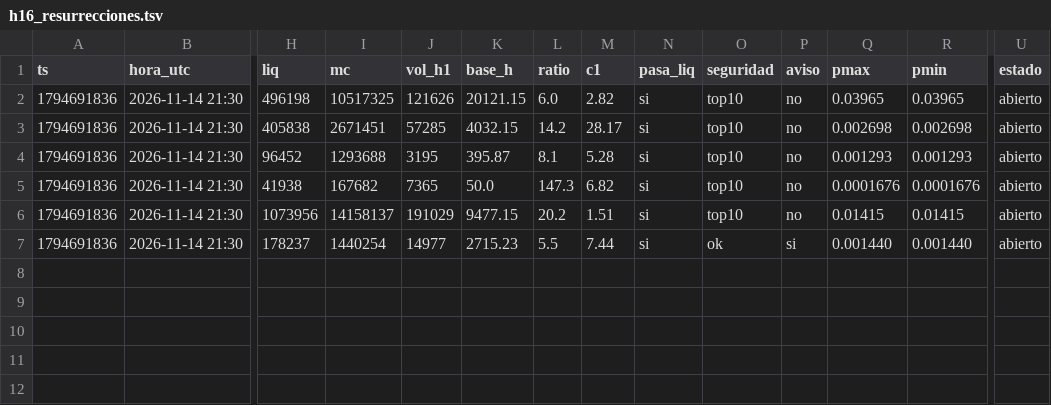
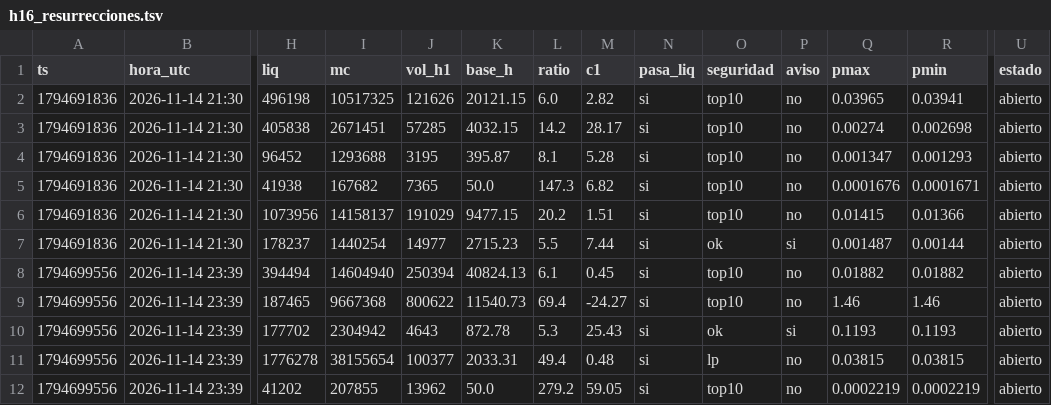
Before and after one commit to fjmunoznieves/desk-memecoins, a TSV file: datos/h16_resurrecciones.tsv, drawn as a sheet; only a part is shown, gaps mark what is left out; rows hold the shown columns only; the diff names each change by its address in the sheet, - before the commit and + after, or states it on an @@ line.

```diff
--- a/datos/h16_resurrecciones.tsv
+++ b/datos/h16_resurrecciones.tsv
-R2 (pmin): 0.03965
+R2 (pmin): 0.03941
-Q3 (pmax): 0.002698
+Q3 (pmax): 0.00274
-Q4 (pmax): 0.001293
+Q4 (pmax): 0.001347
-R5 (pmin): 0.0001676
+R5 (pmin): 0.0001671
-R6 (pmin): 0.01415
+R6 (pmin): 0.01366
-Q7 (pmax): 0.001440
+Q7 (pmax): 0.001487
-R7 (pmin): 0.001440
+R7 (pmin): 0.00144
+row 8: 1794699556 | 2026-11-14 23:39 | 394494 | 14604940 | 250394 | 40824.13 | 6.1 | 0.45 | si | top10 | no | 0.01882 | 0.01882 | abierto
+row 9: 1794699556 | 2026-11-14 23:39 | 187465 | 9667368 | 800622 | 11540.73 | 69.4 | -24.27 | si | top10 | no | 1.46 | 1.46 | abierto
+row 10: 1794699556 | 2026-11-14 23:39 | 177702 | 2304942 | 4643 | 872.78 | 5.3 | 25.43 | si | ok | si | 0.1193 | 0.1193 | abierto
+row 11: 1794699556 | 2026-11-14 23:39 | 1776278 | 38155654 | 100377 | 2033.31 | 49.4 | 0.48 | si | lp | no | 0.03815 | 0.03815 | abierto
+row 12: 1794699556 | 2026-11-14 23:39 | 41202 | 207855 | 13962 | 50.0 | 279.2 | 59.05 | si | top10 | no | 0.0002219 | 0.0002219 | abierto
```
Also changed, not shown: datos/estudio_reglas_sombra.tsv, 5 other files.
